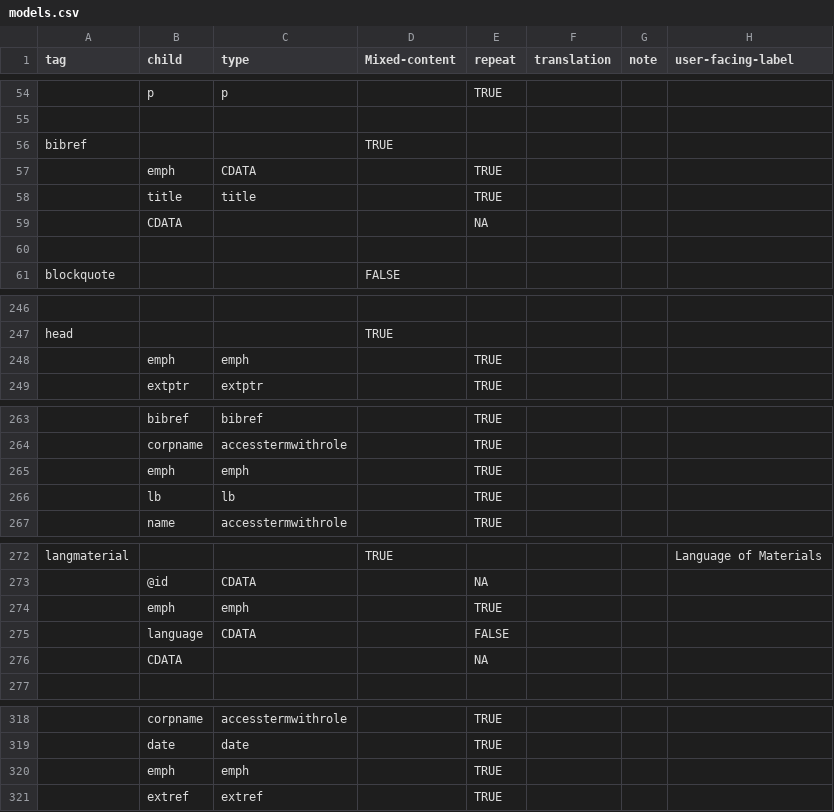
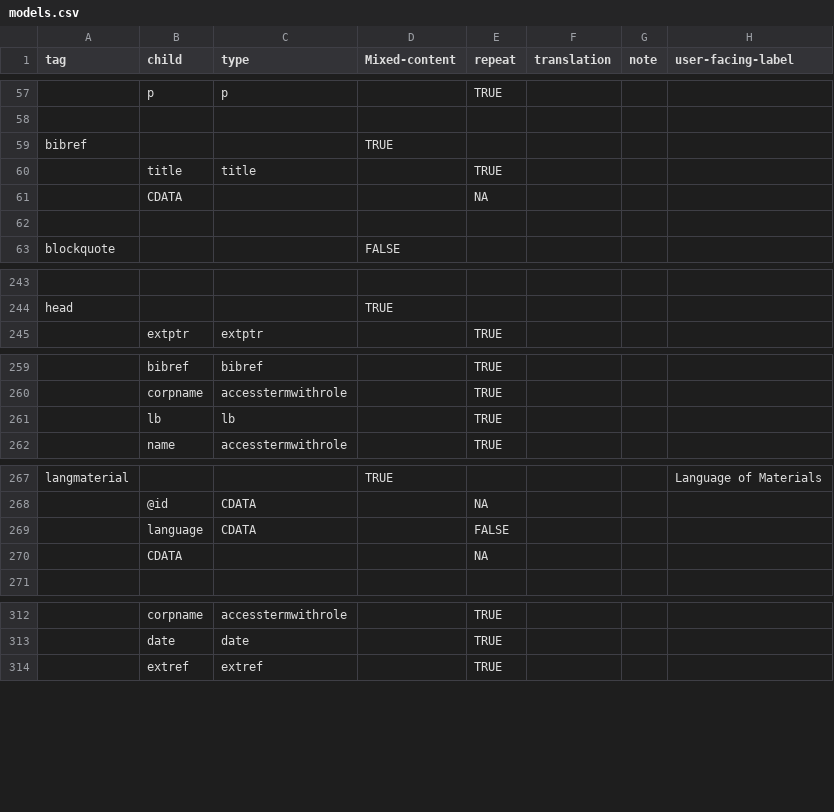
Before and after one commit to nyudlts/fadesign_29-data-model, a CSV file: models.csv, drawn as a sheet; only a part is shown, gaps mark what is left out; removed rows and columns are numbered as before the commit, all else as after; the diff covers the shown part only; the diff names each change by its address in the sheet, - before the commit and + after, or states it on an @@ line.

Commit message:
remove <emph> tag definition/references
Per David Arjanik request:
  Remove <emph> tag definition, and emph fields wherever they appear
  in other tag definitions.  Write a note that it is converted in
  mixed content to a specific tag that Laura has specified.

```diff
--- a/models.csv
+++ b/models.csv
-row 57:  | emph | CDATA |  | TRUE
-row 248:  | emph | emph |  | TRUE
-row 265:  | emph | emph |  | TRUE
-row 274:  | emph | emph |  | TRUE
-row 320:  | emph | emph |  | TRUE
```
Also changed, not shown: 4 added rows and 11 removed rows elsewhere in this file.
